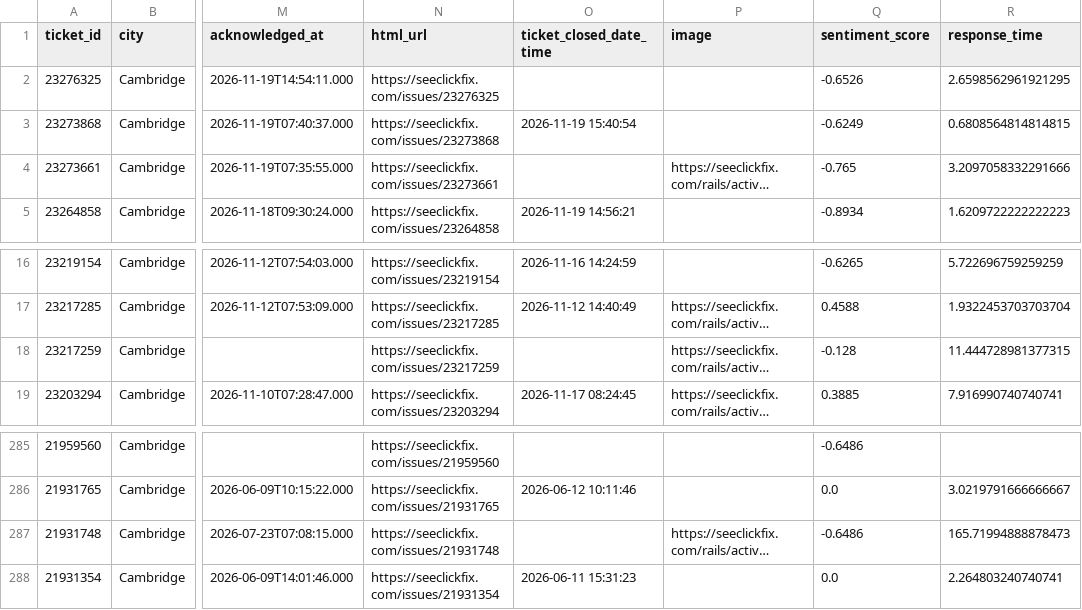
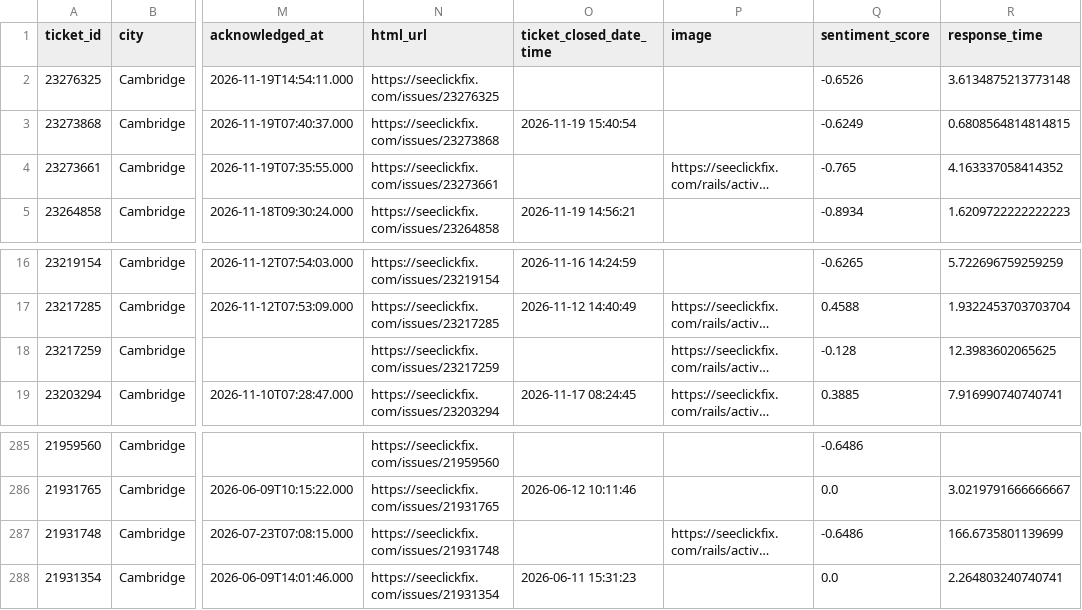
Before and after one commit to hakyoonlarrysong-blip/DPI852M, a CSV file: rodent.csv, drawn as a sheet; only a part is shown, gaps mark what is left out; long unchanged cells end in …; the diff names each change by its address in the sheet, - before the commit and + after, or states it on an @@ line.

```diff
--- a/rodent.csv
+++ b/rodent.csv
-R2 (response_time): 2.6598562961921295
+R2 (response_time): 3.6134875213773148
-R4 (response_time): 3.2097058332291666
+R4 (response_time): 4.163337058414352
-R18 (response_time): 11.444728981377315
+R18 (response_time): 12.3983602065625
-R287 (response_time): 165.71994888878473
+R287 (response_time): 166.6735801139699
```
